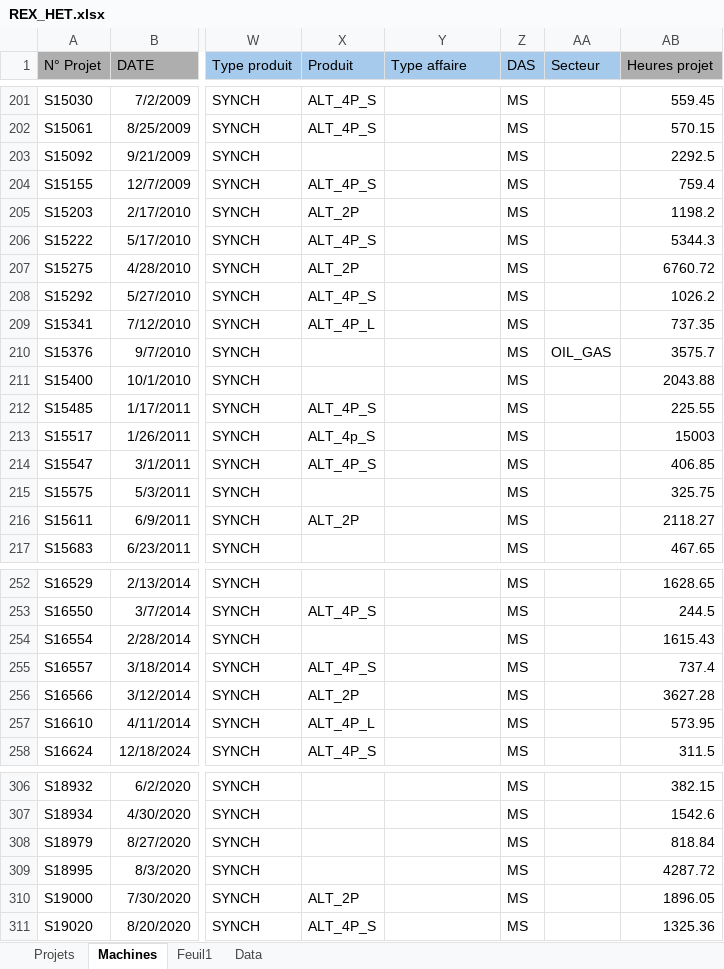
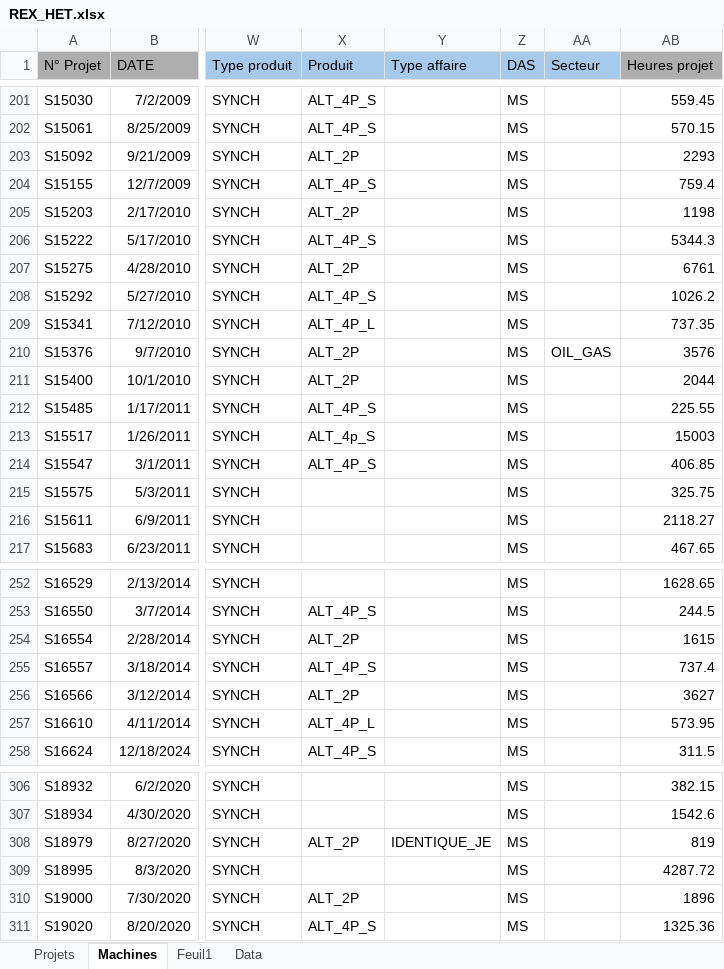
Before and after one commit to Rimaghagwigwi/BudgetHET, an Excel workbook: data/REX_HET.xlsx, sheet Machines, drawn as a sheet; only a part is shown, gaps mark what is left out; values as stored, in another font and other column widths than the file's, no borders; the diff covers the shown part only; the diff names each change by its address in the sheet, - before the commit and + after, or states it on an @@ line.

```diff
--- a/data/REX_HET.xlsx (sheet Machines)
+++ b/data/REX_HET.xlsx (sheet Machines)
-X203 (Produit): (empty)
+X203 (Produit): ALT_2P
-AB203 (Heures projet): 2292.5
+AB203 (Heures projet): 2293
-AB205 (Heures projet): 1198.2
+AB205 (Heures projet): 1198
-AB207 (Heures projet): 6760.72
+AB207 (Heures projet): 6761
-X210:X211 (Produit): (empty)
+X210:X211 (Produit): ALT_2P
-AB210 (Heures projet): 3575.7
+AB210 (Heures projet): 3576
-AB211 (Heures projet): 2043.88
+AB211 (Heures projet): 2044
-X216 (Produit): ALT_2P
+X216 (Produit): (empty)
-X254 (Produit): (empty)
+X254 (Produit): ALT_2P
-AB254 (Heures projet): 1615.43
+AB254 (Heures projet): 1615
-AB256 (Heures projet): 3627.28
+AB256 (Heures projet): 3627
-X308 (Produit): (empty)
+X308 (Produit): ALT_2P
-Y308 (Type affaire): (empty)
+Y308 (Type affaire): IDENTIQUE_JE
-AB308 (Heures projet): 818.84
+AB308 (Heures projet): 819
-AB310 (Heures projet): 1896.05
+AB310 (Heures projet): 1896
```
Also changed, not shown: 14 edited cells elsewhere in this sheet, sheet Feuil1, sheet Projets, 4 other files.
